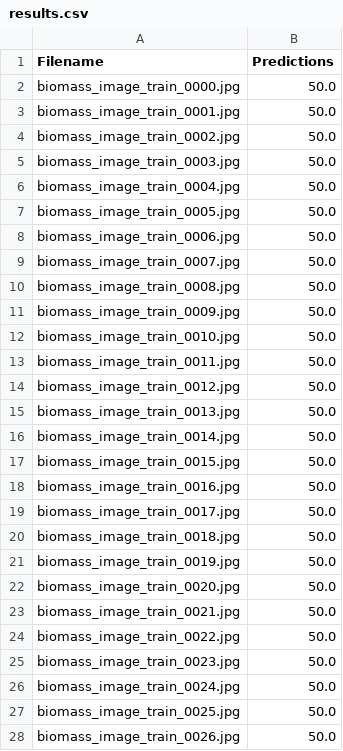
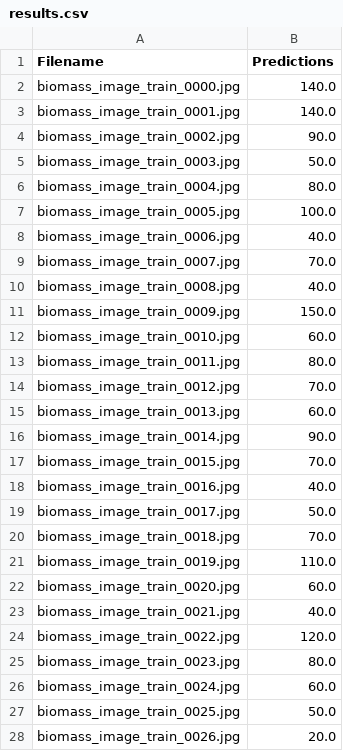
Before and after one commit to Will-I-Am-Ham/AI-Lawn, a CSV file: results.csv, drawn as a sheet; only a part is shown; the diff covers the shown part only.

```diff
--- a/results.csv
+++ b/results.csv
@@ -1,28 +1,28 @@
 Filename,Predictions
-biomass_image_train_0000.jpg,50.0
-biomass_image_train_0001.jpg,50.0
-biomass_image_train_0002.jpg,50.0
+biomass_image_train_0000.jpg,140.0
+biomass_image_train_0001.jpg,140.0
+biomass_image_train_0002.jpg,90.0
 biomass_image_train_0003.jpg,50.0
-biomass_image_train_0004.jpg,50.0
-biomass_image_train_0005.jpg,50.0
-biomass_image_train_0006.jpg,50.0
-biomass_image_train_0007.jpg,50.0
-biomass_image_train_0008.jpg,50.0
-biomass_image_train_0009.jpg,50.0
-biomass_image_train_0010.jpg,50.0
-biomass_image_train_0011.jpg,50.0
-biomass_image_train_0012.jpg,50.0
-biomass_image_train_0013.jpg,50.0
-biomass_image_train_0014.jpg,50.0
-biomass_image_train_0015.jpg,50.0
-biomass_image_train_0016.jpg,50.0
+biomass_image_train_0004.jpg,80.0
+biomass_image_train_0005.jpg,100.0
+biomass_image_train_0006.jpg,40.0
+biomass_image_train_0007.jpg,70.0
+biomass_image_train_0008.jpg,40.0
+biomass_image_train_0009.jpg,150.0
+biomass_image_train_0010.jpg,60.0
+biomass_image_train_0011.jpg,80.0
+biomass_image_train_0012.jpg,70.0
+biomass_image_train_0013.jpg,60.0
+biomass_image_train_0014.jpg,90.0
+biomass_image_train_0015.jpg,70.0
+biomass_image_train_0016.jpg,40.0
 biomass_image_train_0017.jpg,50.0
-biomass_image_train_0018.jpg,50.0
-biomass_image_train_0019.jpg,50.0
-biomass_image_train_0020.jpg,50.0
-biomass_image_train_0021.jpg,50.0
-biomass_image_train_0022.jpg,50.0
-biomass_image_train_0023.jpg,50.0
-biomass_image_train_0024.jpg,50.0
+biomass_image_train_0018.jpg,70.0
+biomass_image_train_0019.jpg,110.0
+biomass_image_train_0020.jpg,60.0
+biomass_image_train_0021.jpg,40.0
+biomass_image_train_0022.jpg,120.0
+biomass_image_train_0023.jpg,80.0
+biomass_image_train_0024.jpg,60.0
 biomass_image_train_0025.jpg,50.0
-biomass_image_train_0026.jpg,50.0
+biomass_image_train_0026.jpg,20.0
```
Also changed, not shown: 22 edited cells elsewhere in this file, 3 other files.
